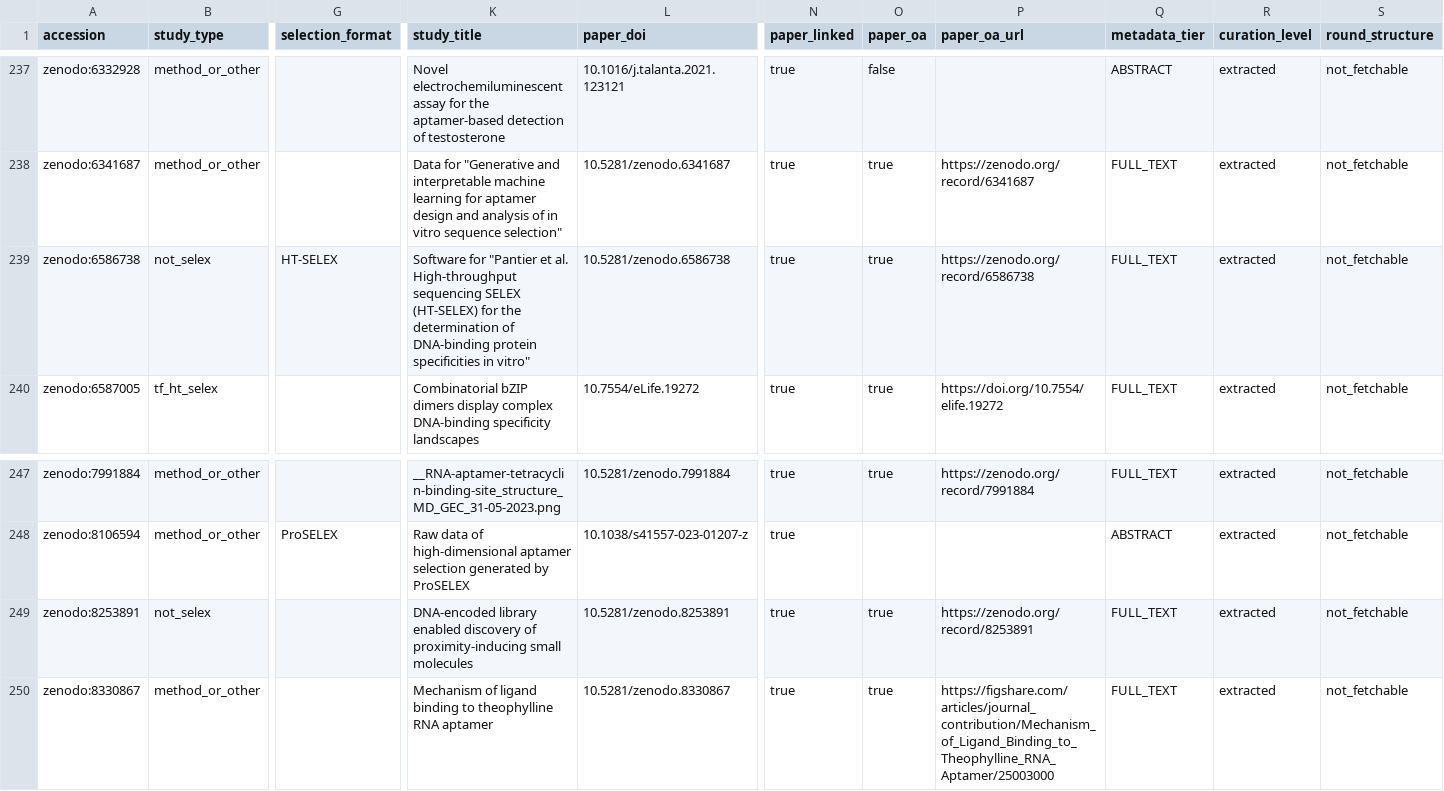
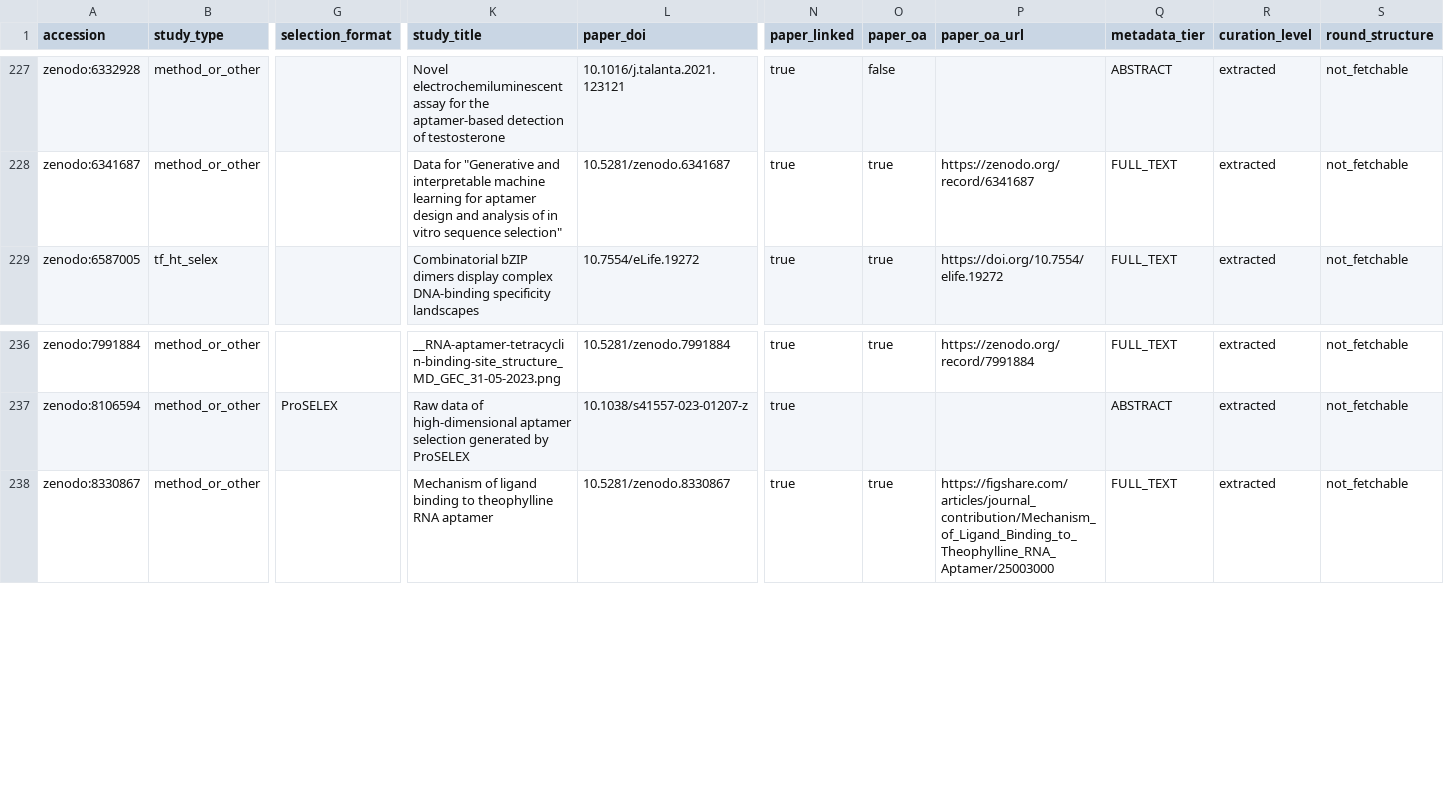
Before and after one commit to marcorotanegroni/selexprep, a CSV file: benchmarks/project_metadata.csv, drawn as a sheet; only a part is shown, gaps mark what is left out; rows hold the shown columns only; the diff covers the shown part only; the diff names each change by its address in the sheet, - before the commit and + after, or states it on an @@ line.

```diff
--- a/benchmarks/project_metadata.csv
+++ b/benchmarks/project_metadata.csv
-row 239: zenodo:6586738 | not_selex | HT-SELEX | Software for "Pantier et al. High-throughput sequencing SELEX (HT-SELEX) for the determination of DNA-binding protein specificities in vitro" | 10.5281/zenodo.6586738 | true | true | https://zenodo.org/record/6586738 | FULL_TEXT | extracted | not_fetchable
-row 249: zenodo:8253891 | not_selex |  | DNA-encoded library enabled discovery of proximity-inducing small molecules | 10.5281/zenodo.8253891 | true | true | https://zenodo.org/record/8253891 | FULL_TEXT | extracted | not_fetchable
```
Also changed, not shown: 10 removed rows elsewhere in this file, benchmarks/catalog_annotations.tsv, src/selexprep/catalog/data/bioprojects_excluded.csv, 5 other files.
